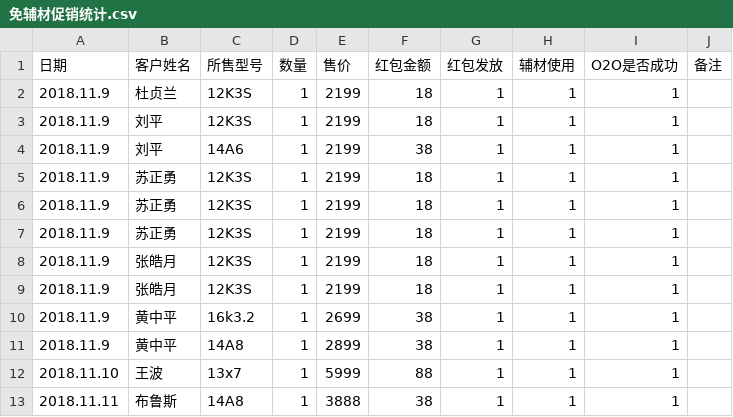
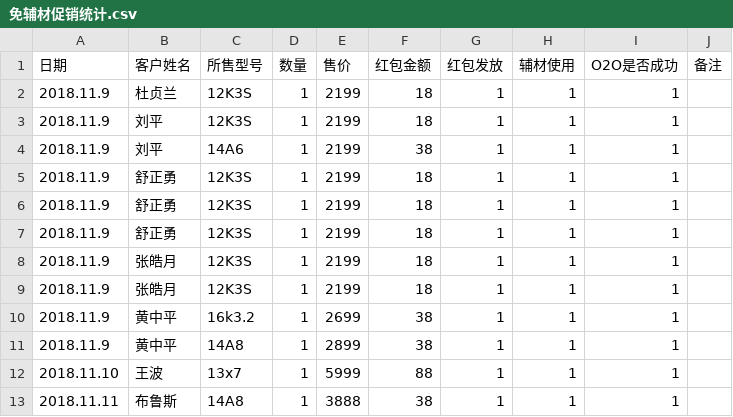
Before and after one commit to wb88517/Feng-chao, a CSV file: 免辅材促销统计.csv, drawn as a sheet.

Commit message:
Update 免辅材促销统计.csv
test2

```diff
--- a/免辅材促销统计.csv
+++ b/免辅材促销统计.csv
@@ -4,5 +4,5 @@
 2018.11.9,刘平,14A6,1,2199,38,1,1,1,
-2018.11.9,苏正勇,12K3S,1,2199,18,1,1,1,
-2018.11.9,苏正勇,12K3S,1,2199,18,1,1,1,
-2018.11.9,苏正勇,12K3S,1,2199,18,1,1,1,
+2018.11.9,舒正勇,12K3S,1,2199,18,1,1,1,
+2018.11.9,舒正勇,12K3S,1,2199,18,1,1,1,
+2018.11.9,舒正勇,12K3S,1,2199,18,1,1,1,
 2018.11.9,张皓月,12K3S,1,2199,18,1,1,1,
```
